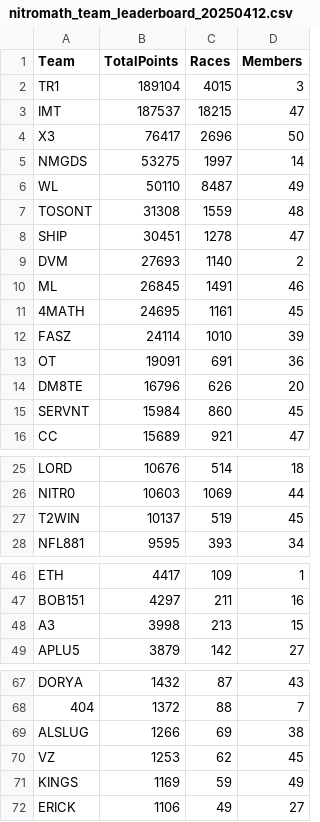
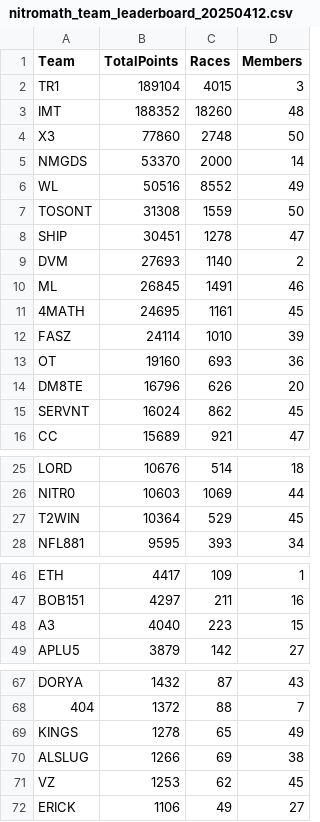
Before and after one commit to nincaleb/nitromathlb, a CSV file: csv_archive/nitromath_team_leaderboard_20250412.csv, drawn as a sheet; only a part is shown, gaps mark what is left out; the diff covers the shown part only.

```diff
--- a/csv_archive/nitromath_team_leaderboard_20250412.csv
+++ b/csv_archive/nitromath_team_leaderboard_20250412.csv
@@ -2,7 +2,7 @@ Team,TotalPoints,Races,Members
 TR1,189104,4015,3
-IMT,187537,18215,47
-X3,76417,2696,50
-NMGDS,53275,1997,14
-WL,50110,8487,49
-TOSONT,31308,1559,48
+IMT,188352,18260,48
+X3,77860,2748,50
+NMGDS,53370,2000,14
+WL,50516,8552,49
+TOSONT,31308,1559,50
 SHIP,30451,1278,47
@@ -12,5 +12,5 @@ ML,26845,1491,46
 FASZ,24114,1010,39
-OT,19091,691,36
+OT,19160,693,36
 DM8TE,16796,626,20
-SERVNT,15984,860,45
+SERVNT,16024,862,45
 CC,15689,921,47
@@ -26,3 +26,3 @@ LORD,10676,514,18
 NITR0,10603,1069,44
-T2WIN,10137,519,45
+T2WIN,10364,529,45
 NFL881,9595,393,34
@@ -47,3 +47,3 @@ ETH,4417,109,1
 BOB151,4297,211,16
-A3,3998,213,15
+A3,4040,223,15
 APLU5,3879,142,27
@@ -68,5 +68,5 @@ DORYA,1432,87,43
 404,1372,88,7
+KINGS,1278,65,49
 ALSLUG,1266,69,38
 VZ,1253,62,45
-KINGS,1169,59,49
 ERICK,1106,49,27
```
Also changed, not shown: 2 edited cells elsewhere in this file, csv_archive/nitromath_season_leaderboard_20250412.csv, 1 other file.
